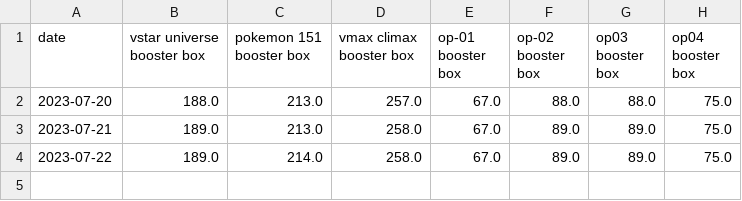
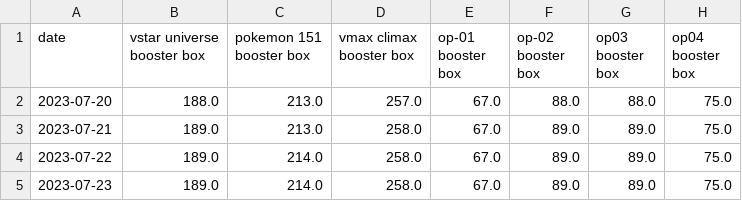
Before and after one commit to zolotl/trading_card_webscraper, a CSV file: results/combined.csv, drawn as a sheet.

Commit message:
updated combined.csv

```diff
--- a/results/combined.csv
+++ b/results/combined.csv
@@ -4 +4,2 @@ date,vstar universe booster box,pokemon 151 booster box,vmax climax booster box,
 2023-07-22,189.0,214.0,258.0,67.0,89.0,89.0,75.0
+2023-07-23,189.0,214.0,258.0,67.0,89.0,89.0,75.0
```
